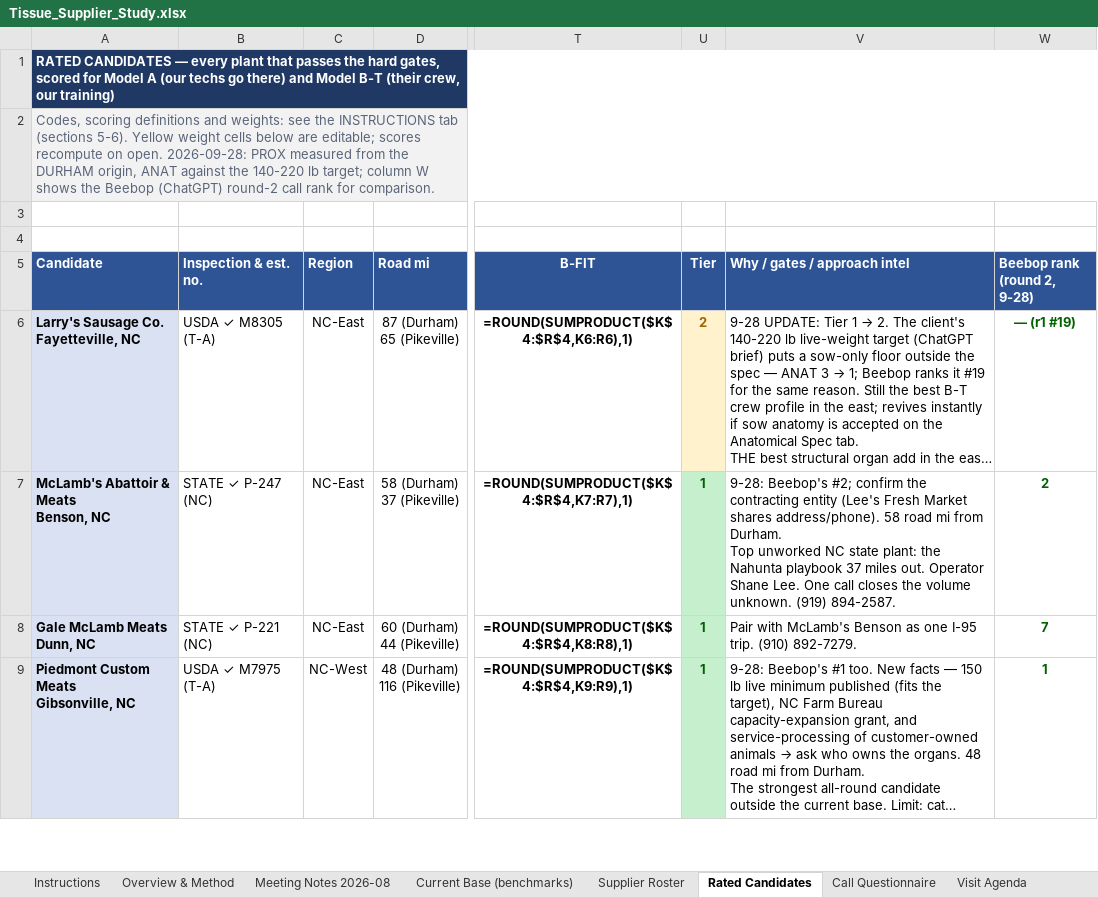
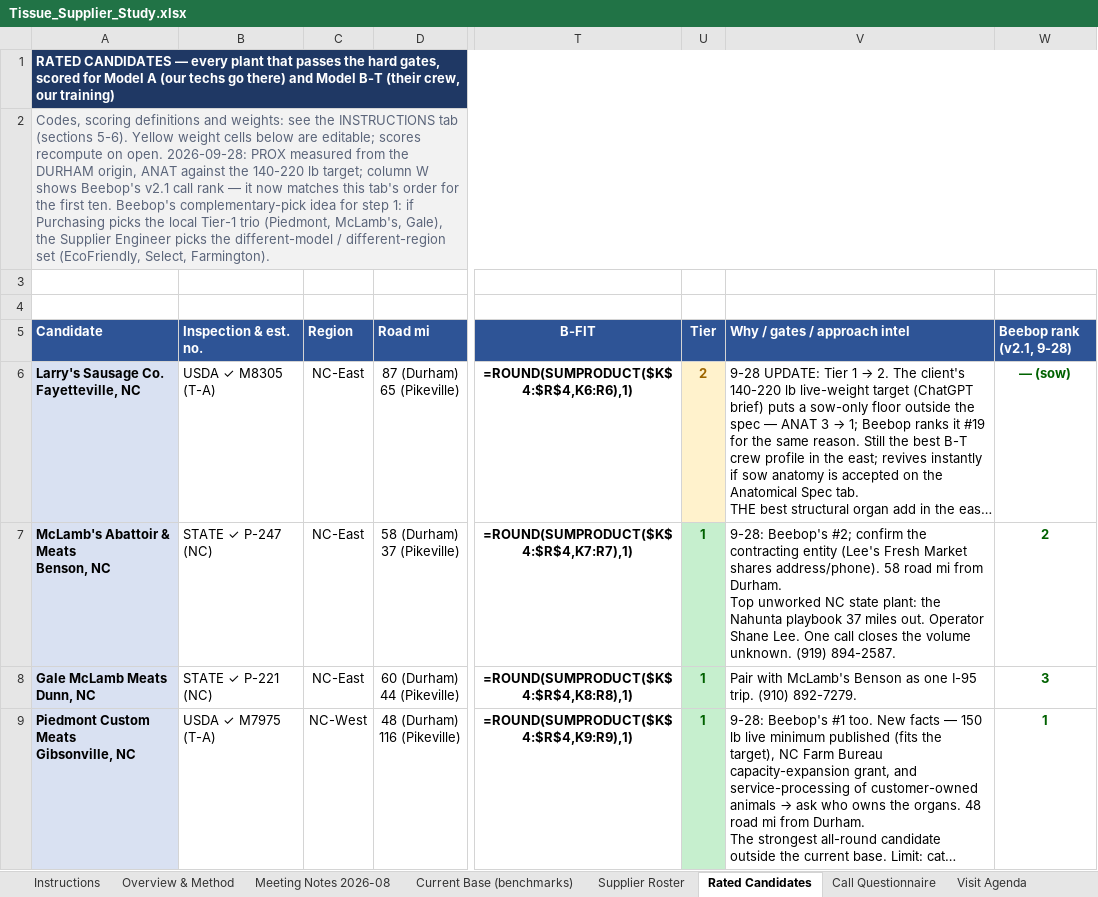
Before and after one commit to naviero1/Claude-Works, an Excel workbook: Tissue Supplier Research/Tissue_Supplier_Study.xlsx, sheet Rated Candidates, drawn as a sheet; only a part is shown, gaps mark what is left out; long unchanged cells end in …; values as stored, in another font and other column widths than the file's, no borders; formulas without a stored value are shown as written; ↵ is a line break in a cell; the diff covers the shown part only; the diff names each change by its address in the sheet, - before the commit and + after, or states it on an @@ line.

```diff
--- a/Tissue Supplier Research/Tissue_Supplier_Study.xlsx (sheet Rated Candidates)
+++ b/Tissue Supplier Research/Tissue_Supplier_Study.xlsx (sheet Rated Candidates)
-A2 (Candidate): …W shows the Beebop (ChatGPT) round-2 call rank for comparison.
+A2 (Candidate): …W shows Beebop's v2.1 call rank — it now matches this tab's order for the first ten. Beebop's complementary-pick idea for step 1: if Purchasing picks the local Tier-1 trio (Piedmont, McLamb's, Gale), the Supplier Engineer picks the different-model / different-region set (EcoFriendly, Select, Farmington).
-W5: Beebop rank ↵ (round 2, 9-28)
+W5: Beebop rank ↵ (v2.1, 9-28)
-W6 (Beebop rank (v2.1, 9-28)): — (r1 #19)
+W6 (Beebop rank (v2.1, 9-28)): — (sow)
-W8 (Beebop rank (v2.1, 9-28)): 7
+W8 (Beebop rank (v2.1, 9-28)): 3
```
Also changed, not shown: 13 edited cells and cell formats elsewhere in this sheet, sheet Sources & Confidence, sheet Call Questionnaire, sheet Instructions.
